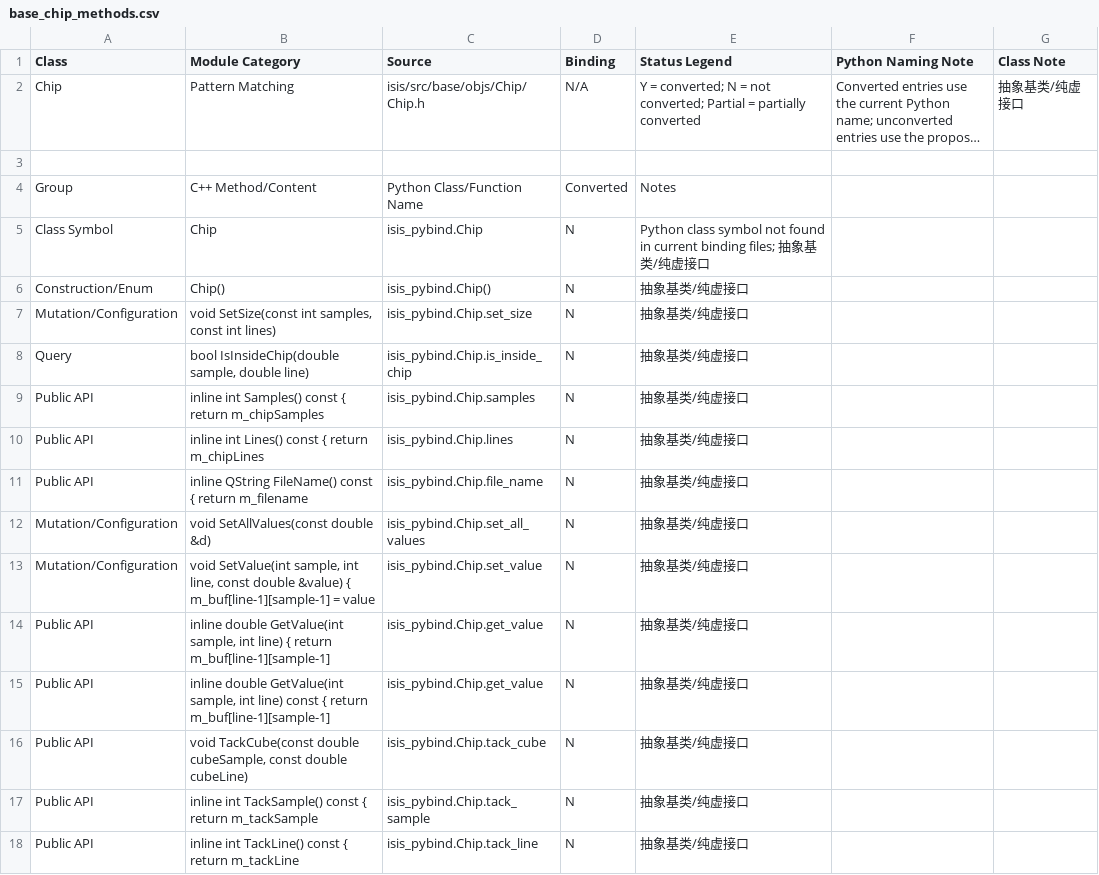
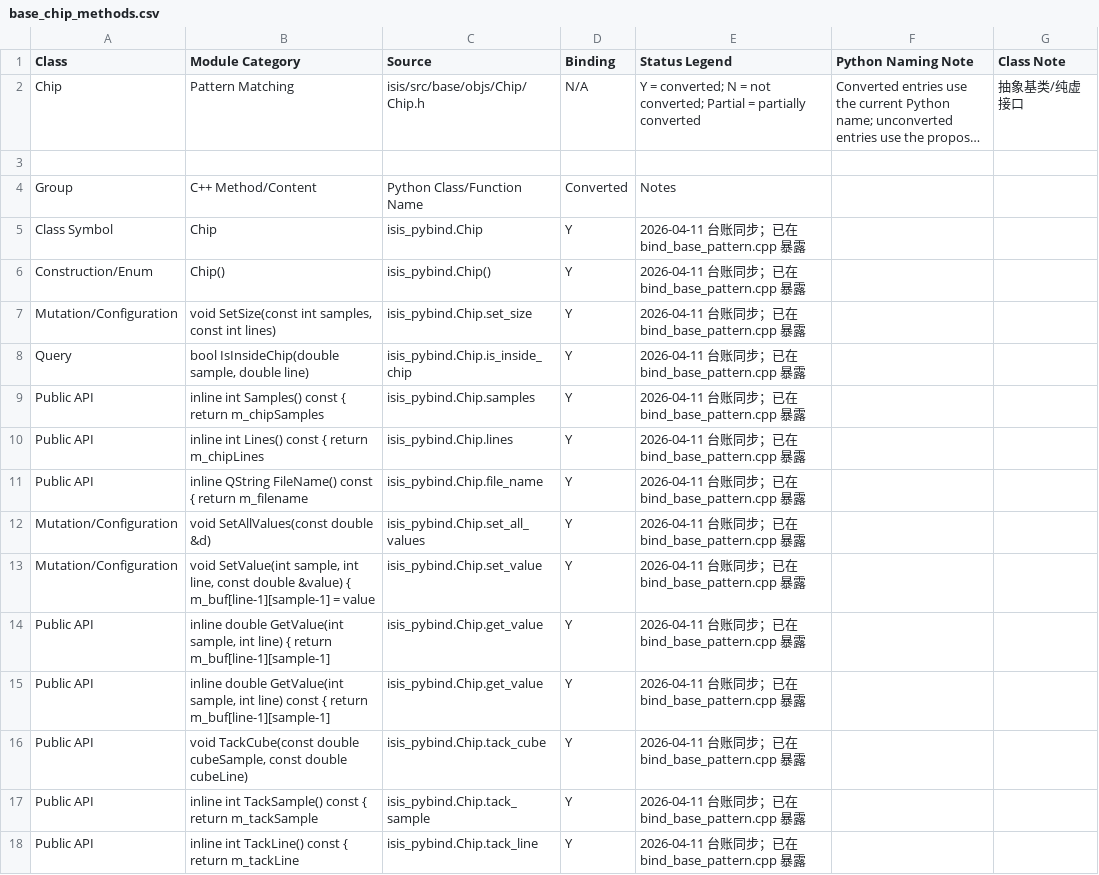
Before and after one commit to gengxun-henu/pyisis, a CSV file: class_bind_methods_details/base_chip_methods.csv, drawn as a sheet; only a part is shown; long unchanged cells end in …; the diff covers the shown part only; the diff names each change by its address in the sheet, - before the commit and + after, or states it on an @@ line.

```diff
--- a/class_bind_methods_details/base_chip_methods.csv
+++ b/class_bind_methods_details/base_chip_methods.csv
-D5:D18 (Binding): N
+D5:D18 (Binding): Y
-E5 (Status Legend): Python class symbol not found in current binding files; 抽象基类/纯虚接口
+E5 (Status Legend): 2026-04-11 台账同步；已在 bind_base_pattern.cpp 暴露
-E6:E18 (Status Legend): 抽象基类/纯虚接口
+E6:E18 (Status Legend): 2026-04-11 台账同步；已在 bind_base_pattern.cpp 暴露
```
Also changed, not shown: 48 edited cells elsewhere in this file, class_bind_methods_details/base_i_exception_methods.csv, class_bind_methods_details/base_kernels_methods.csv, 3 other files.
